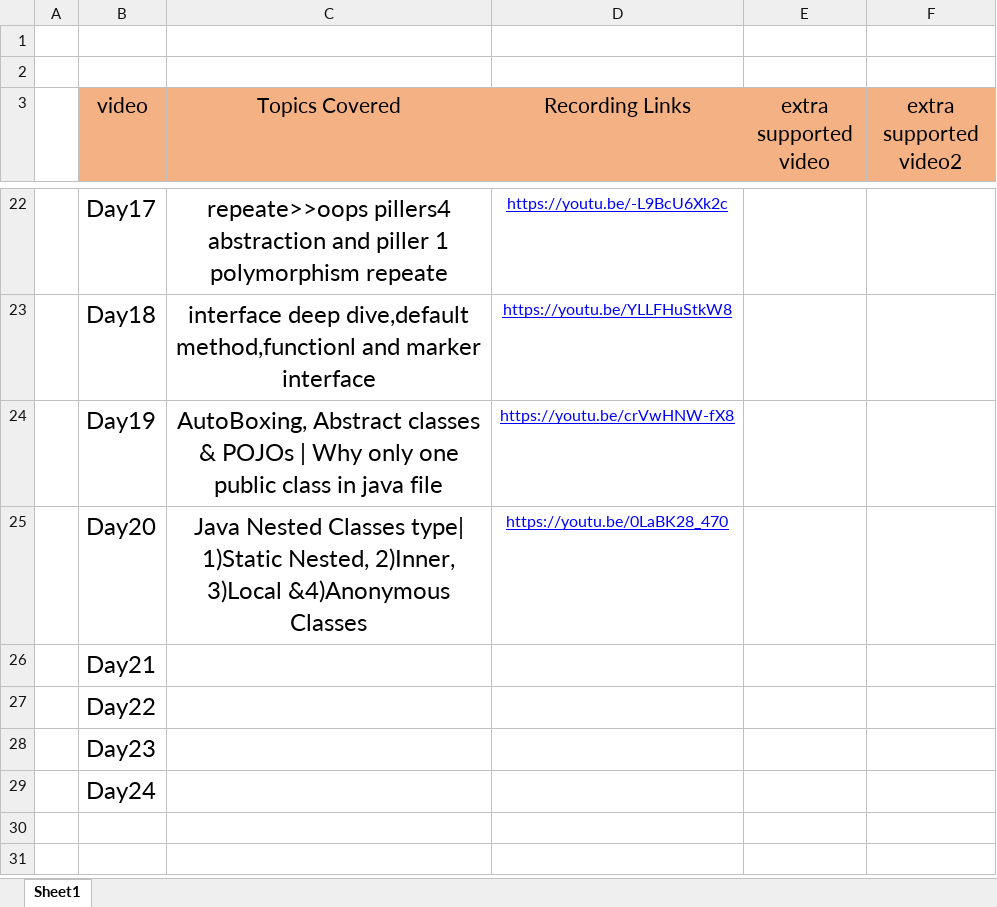
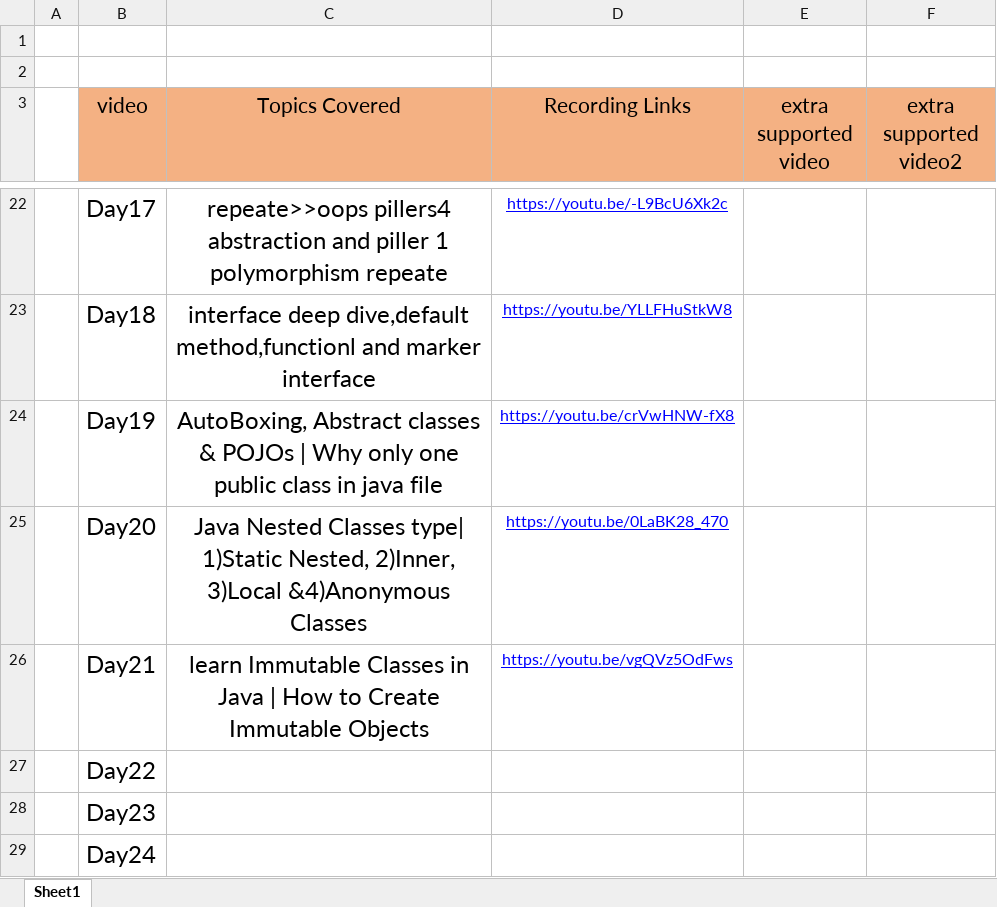
Before and after one commit to Amanchaudary/java-learn, an Excel workbook: Class-Updates-Tracker-Java.xlsx, sheet Sheet1, drawn as a sheet; only a part is shown, gaps mark what is left out; values as stored, in another font and other column widths than the file's, no borders; the diff names each change by its address in the sheet, - before the commit and + after, or states it on an @@ line.

Commit message:
Immutable Classes in Java | How to Create Immutable Objects  and its rule

```diff
--- a/Class-Updates-Tracker-Java.xlsx (sheet Sheet1)
+++ b/Class-Updates-Tracker-Java.xlsx (sheet Sheet1)
-C26 (Topics Covered): (empty)
+C26 (Topics Covered): learn Immutable Classes in Java | How to Create Immutable Objects
-D26 (Recording Links): (empty)
+D26 (Recording Links): https://youtu.be/vgQVz5OdFws
```
Also changed, not shown: 4 other files.
